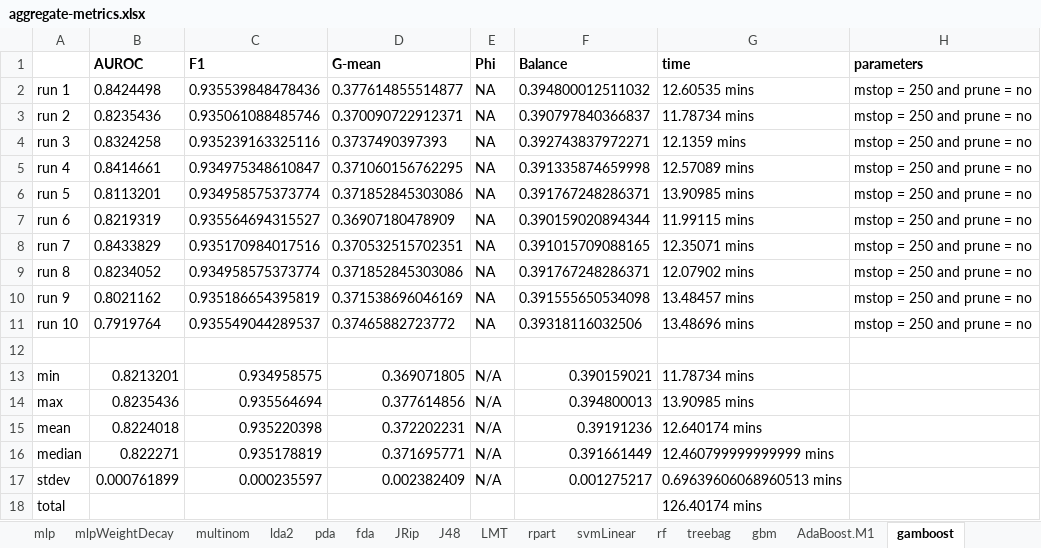
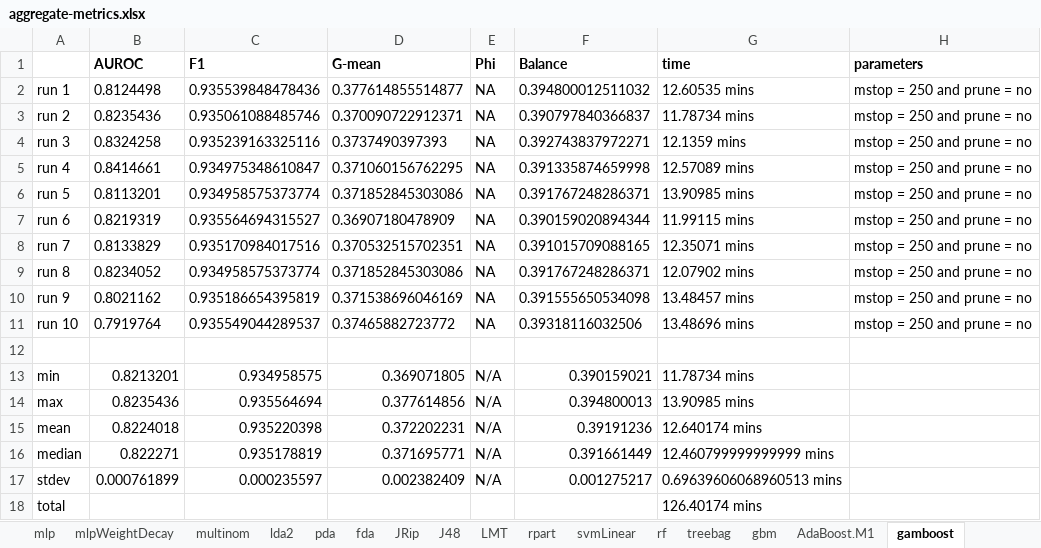
Before and after one commit to bateman/bap-script, an Excel workbook: output/tuning/aggregate-metrics.xlsx, sheet gamboost, drawn as a sheet; values as stored, in another font and other column widths than the file's, no borders; the diff names each change by its address in the sheet, - before the commit and + after, or states it on an @@ line.

```diff
--- a/output/tuning/aggregate-metrics.xlsx (sheet gamboost)
+++ b/output/tuning/aggregate-metrics.xlsx (sheet gamboost)
-B2 (AUROC): 0.8424498
+B2 (AUROC): 0.8124498
-B8 (AUROC): 0.8433829
+B8 (AUROC): 0.8133829
```
Also changed, not shown: 3 other files.
